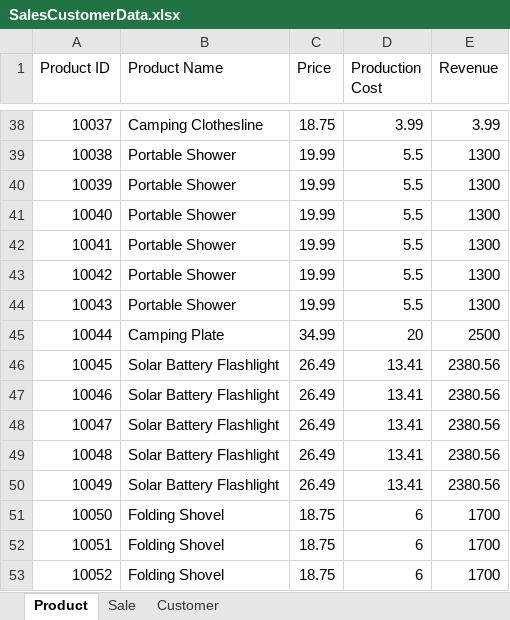
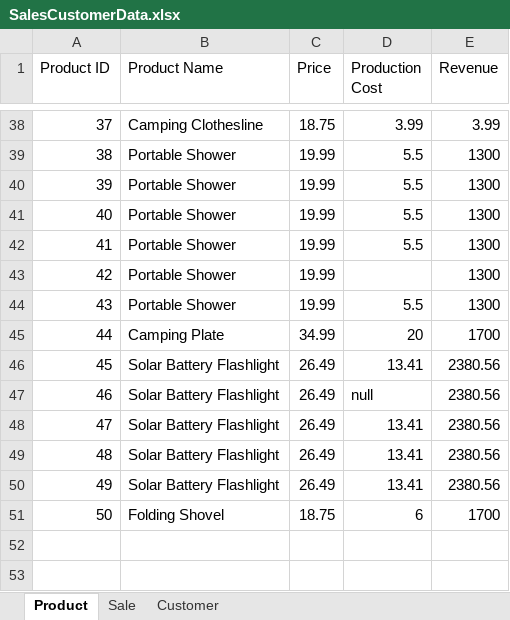
Before and after one commit to Amalnouioui/Power_BI_Data, an Excel workbook: SalesCustomerData.xlsx, sheet Product, drawn as a sheet; only a part is shown, gaps mark what is left out; values as stored, in another font and other column widths than the file's, no borders; removed rows and columns are numbered as before the commit, all else as after; the diff covers the shown part only; the diff names each change by its address in the sheet, - before the commit and + after, or states it on an @@ line.

```diff
--- a/SalesCustomerData.xlsx (sheet Product)
+++ b/SalesCustomerData.xlsx (sheet Product)
@@ column A (Product ID) renumbered between rows 2 and 51 @@
+row 43: 42 | Portable Shower | 19.99 |  | 1300
-row 44: 10043 | Portable Shower | 19.99 | 5.5 | 1300
-E45 (Revenue): 2500
+E45 (Revenue): 1700
-D47 (Production Cost): 13.41
+D47 (Production Cost): null
-row 52: 10051 | Folding Shovel | 18.75 | 6 | 1700
-row 53: 10052 | Folding Shovel | 18.75 | 6 | 1700
```
Also changed, not shown: 5 added rows, 5 removed rows, 2 moved rows and 6 edited cells elsewhere in this sheet, sheet Sale, sheet Customer.
